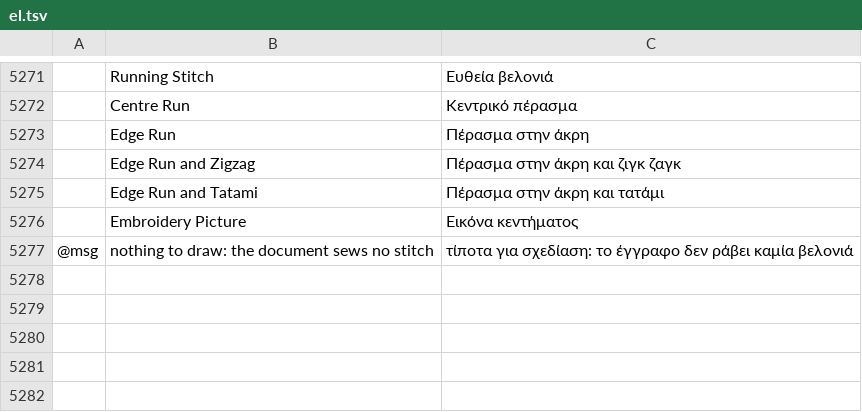
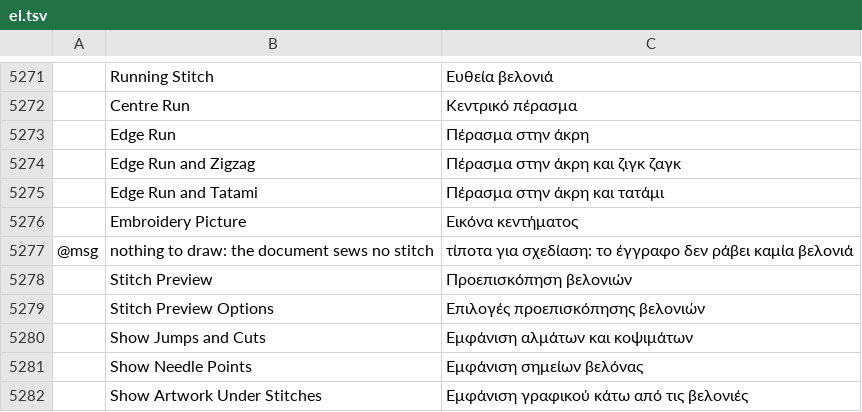
Before and after one commit to przbat-public/vectorcraft-stitch, a TSV file: crates/ui-egui/src/i18n/el.tsv, drawn as a sheet; only a part is shown, gaps mark what is left out; the diff names each change by its address in the sheet, - before the commit and + after, or states it on an @@ line.

```diff
--- a/crates/ui-egui/src/i18n/el.tsv
+++ b/crates/ui-egui/src/i18n/el.tsv
+row 5278:  | Stitch Preview | Προεπισκόπηση βελονιών
+row 5279:  | Stitch Preview Options | Επιλογές προεπισκόπησης βελονιών
+row 5280:  | Show Jumps and Cuts | Εμφάνιση αλμάτων και κοψιμάτων
+row 5281:  | Show Needle Points | Εμφάνιση σημείων βελόνας
+row 5282:  | Show Artwork Under Stitches | Εμφάνιση γραφικού κάτω από τις βελονιές
```
Also changed, not shown: crates/ui-egui/src/i18n/bg.tsv, crates/ui-egui/src/i18n/ja.tsv, 27 other files.
